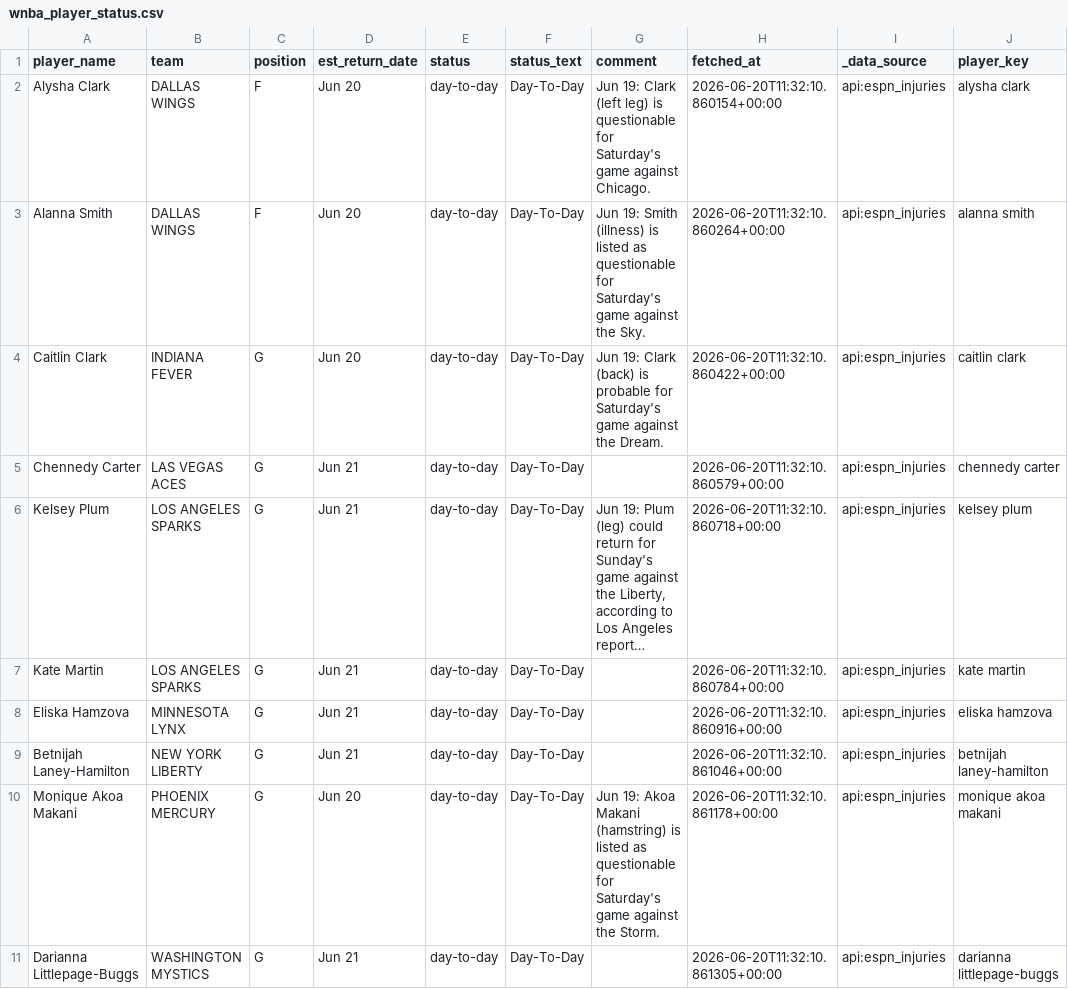
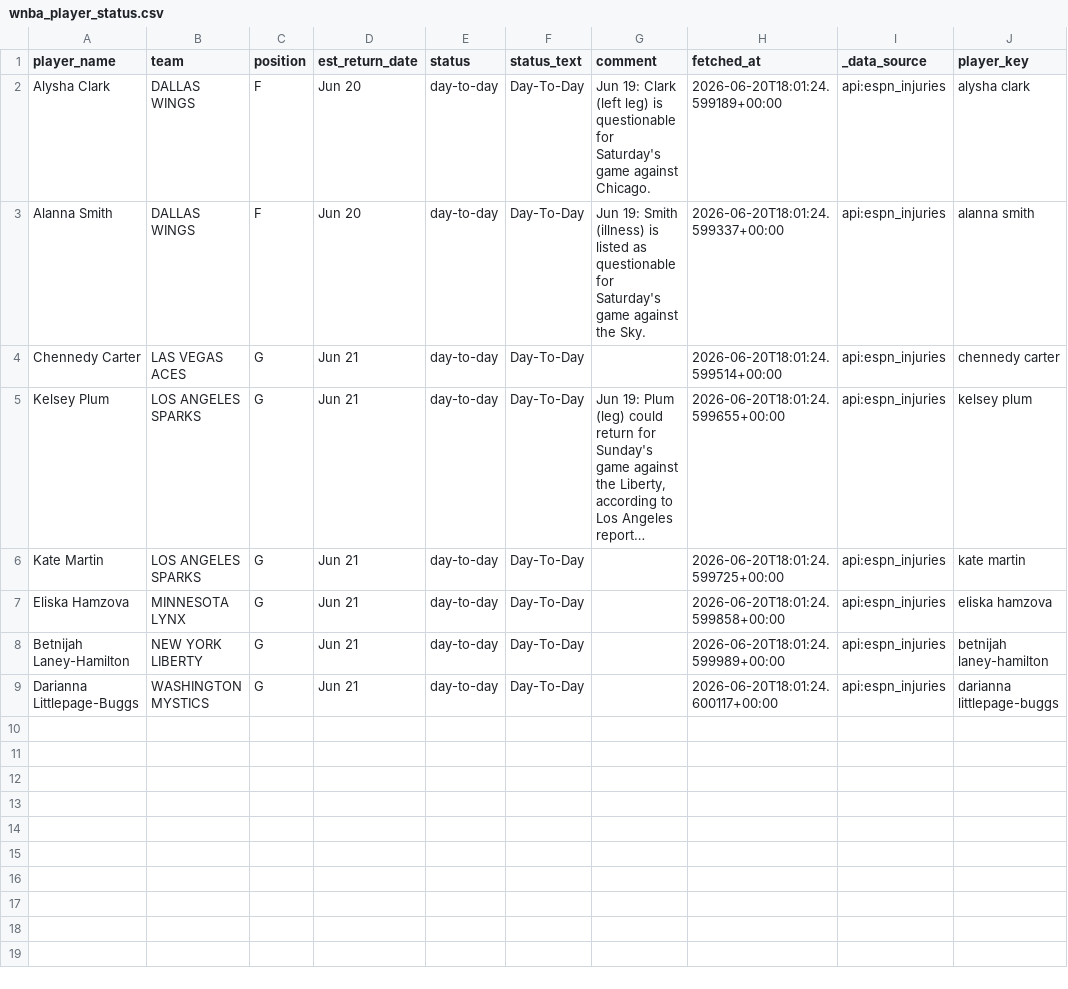
Before and after one commit to syocum9422-blip/edgeranked-site, a CSV file: wnba/data/raw/wnba_player_status.csv, drawn as a sheet; long unchanged cells end in …; removed rows and columns are numbered as before the commit, all else as after; the diff names each change by its address in the sheet, - before the commit and + after, or states it on an @@ line.

```diff
--- a/wnba/data/raw/wnba_player_status.csv
+++ b/wnba/data/raw/wnba_player_status.csv
-H2 (fetched_at): 2026-06-20T11:32:10.860154+00:00
+H2 (fetched_at): 2026-06-20T18:01:24.599189+00:00
-H3 (fetched_at): 2026-06-20T11:32:10.860264+00:00
+H3 (fetched_at): 2026-06-20T18:01:24.599337+00:00
-row 4: Caitlin Clark | INDIANA FEVER | G | Jun 20 | day-to-day | Day-To-Day | Jun 19: Clark (back) is probable for Saturday's game against the Dream. | 2026-06-20T11:32:10.860422+00:00 | api:espn_injuries | caitlin clark
-H4 (fetched_at): 2026-06-20T11:32:10.860579+00:00
+H4 (fetched_at): 2026-06-20T18:01:24.599514+00:00
-H5 (fetched_at): 2026-06-20T11:32:10.860718+00:00
+H5 (fetched_at): 2026-06-20T18:01:24.599655+00:00
-H6 (fetched_at): 2026-06-20T11:32:10.860784+00:00
+H6 (fetched_at): 2026-06-20T18:01:24.599725+00:00
-H7 (fetched_at): 2026-06-20T11:32:10.860916+00:00
+H7 (fetched_at): 2026-06-20T18:01:24.599858+00:00
-H8 (fetched_at): 2026-06-20T11:32:10.861046+00:00
+H8 (fetched_at): 2026-06-20T18:01:24.599989+00:00
-row 10: Monique Akoa Makani | PHOENIX MERCURY | G | Jun 20 | day-to-day | Day-To-Day | Jun 19: Akoa Makani (hamstring) is listed as questionable for Saturday's game against the Storm. | 2026-06-20T11:32:10.861178+00:00 | api:espn_injuries | monique akoa makani
-H9 (fetched_at): 2026-06-20T11:32:10.861305+00:00
+H9 (fetched_at): 2026-06-20T18:01:24.600117+00:00
```
Also changed, not shown: wnba/Best_Bets/wnba_best_bets_today.csv, wnba/data/raw/wnba_sportsbook_lines.csv, 19 other files.
